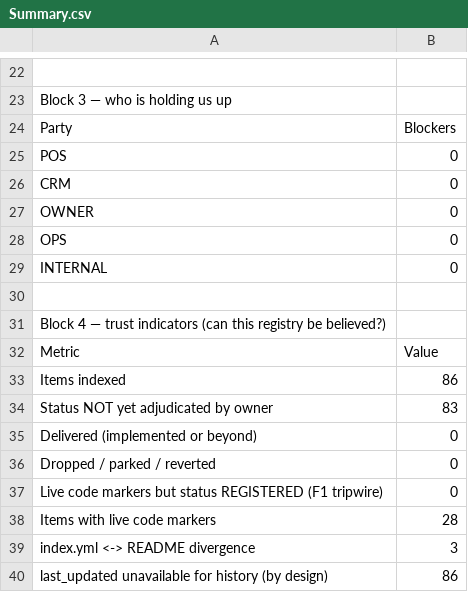
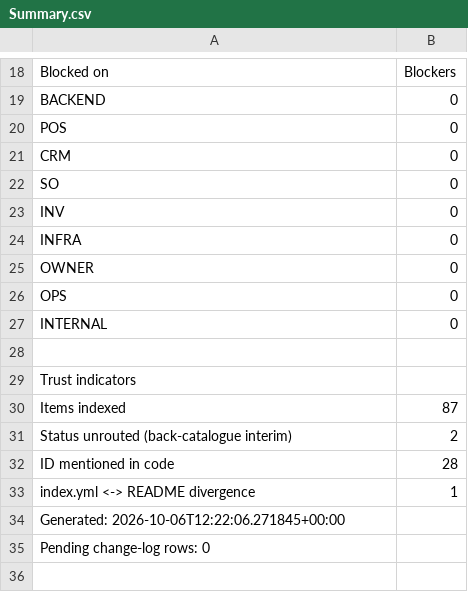
Before and after one commit to Abhi-mygenie/customer-app5th-march, a CSV file: memory/tools/.registry_csv/Summary.csv, drawn as a sheet; only a part is shown, gaps mark what is left out; removed rows and columns are numbered as before the commit, all else as after; the diff covers the shown part only; the diff names each change by its address in the sheet, - before the commit and + after, or states it on an @@ line.

```diff
--- a/memory/tools/.registry_csv/Summary.csv
+++ b/memory/tools/.registry_csv/Summary.csv
-row 18: (empty)
+row 18: Blocked on | Blockers
-row 23: Block 3 — who is holding us up
-row 24: Party | Blockers
+row 19: BACKEND | 0
+row 22: SO | 0
+row 23: INV | 0
+row 24: INFRA | 0
-A29: Block 4 — trust indicators (can this registry be believed?)
+A29: Trust indicators
-row 32: Metric | Value
-B30: 86
+B30: 87
-row 34: Status NOT yet adjudicated by owner | 83
-row 35: Delivered (implemented or beyond) | 0
-row 36: Dropped / parked / reverted | 0
-row 37: Live code markers but status REGISTERED (F1 tripwire) | 0
+row 31: Status unrouted (back-catalogue interim) | 2
-A32: Items with live code markers
+A32: ID mentioned in code
-B33: 3
+B33: 1
-row 40: last_updated unavailable for history (by design) | 86
+row 34: Generated: 2026-10-06T12:22:06.271845+00:00
+row 35: Pending change-log rows: 0
```
Also changed, not shown: 13 added rows, 17 removed rows, 1 moved row and 1 edited cell elsewhere in this file, memory/tools/.registry_csv/All_Items.csv, memory/tools/.registry_csv/Closed.csv, 21 other files.
